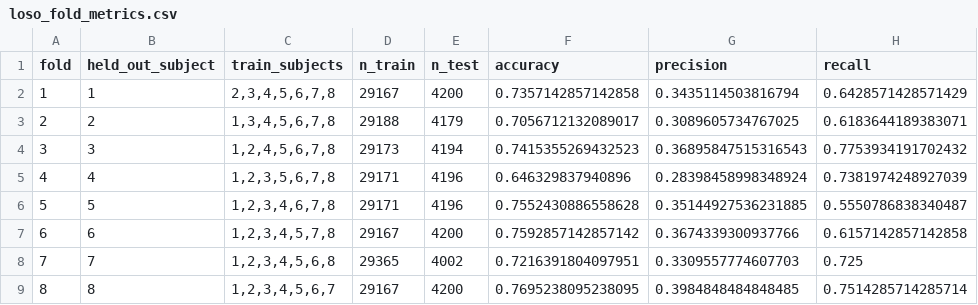
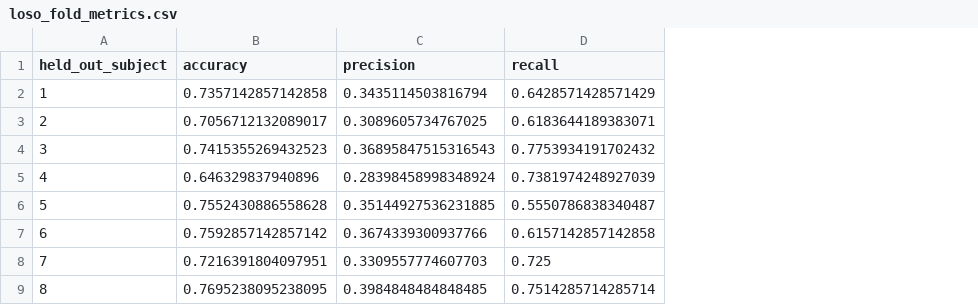
Before and after one commit to ZiadElsisi/eeg-p300-recognition-assessment, a CSV file: results/loso/loso_fold_metrics.csv, drawn as a sheet; only a part is shown; the diff names each change by its address in the sheet, - before the commit and + after, or states it on an @@ line.

Commit message:
Code Enhancement : Nour (LDA/5Folds) Ziad(LOSO)

```diff
--- a/results/loso/loso_fold_metrics.csv
+++ b/results/loso/loso_fold_metrics.csv
-column A (fold), rows 2-9: 1 | 2 | 3 | 4 | 5 | 6 | 7 | 8
-column C (train_subjects), rows 2-9: 2,3,4,5,6,7,8 | 1,3,4,5,6,7,8 | 1,2,4,5,6,7,8 | 1,2,3,5,6,7,8 | 1,2,3,4,6,7,8 | 1,2,3,4,5,7,8 | 1,2,3,4,5,6,8 | 1,2,3,4,5,6,7
-column D (n_train), rows 2-9: 29167 | 29188 | 29173 | 29171 | 29171 | 29167 | 29365 | 29167
-column E (n_test), rows 2-9: 4200 | 4179 | 4194 | 4196 | 4196 | 4200 | 4002 | 4200
```
Also changed, not shown: 3 other files.
